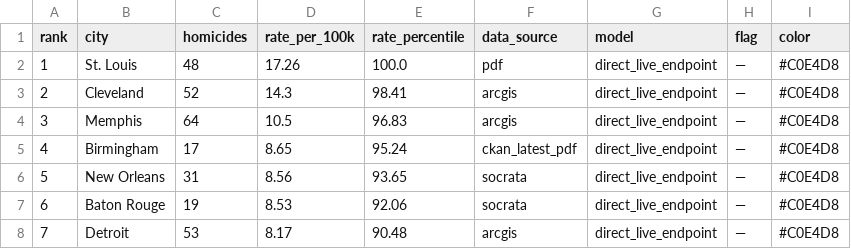
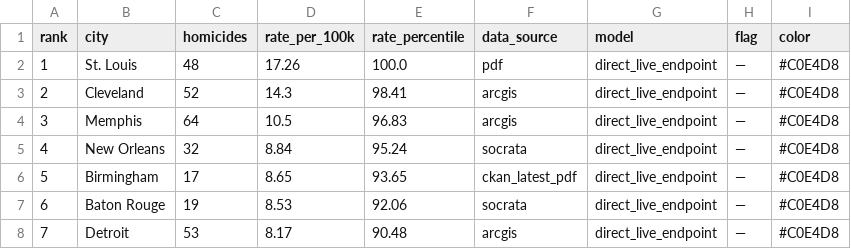
Before and after one commit to ro00archworkall/homicide_tracker, a CSV file: src/data/city_data.csv, drawn as a sheet; only a part is shown.

```diff
--- a/src/data/city_data.csv
+++ b/src/data/city_data.csv
@@ -4,4 +4,4 @@ rank,city,homicides,rate_per_100k,rate_percentile,data_source,model,flag,color
 3,Memphis,64,10.5,96.83,arcgis,direct_live_endpoint,—,#C0E4D8
-4,Birmingham,17,8.65,95.24,ckan_latest_pdf,direct_live_endpoint,—,#C0E4D8
-5,New Orleans,31,8.56,93.65,socrata,direct_live_endpoint,—,#C0E4D8
+4,New Orleans,32,8.84,95.24,socrata,direct_live_endpoint,—,#C0E4D8
+5,Birmingham,17,8.65,93.65,ckan_latest_pdf,direct_live_endpoint,—,#C0E4D8
 6,Baton Rouge,19,8.53,92.06,socrata,direct_live_endpoint,—,#C0E4D8
```
Also changed, not shown: 1 other file.
